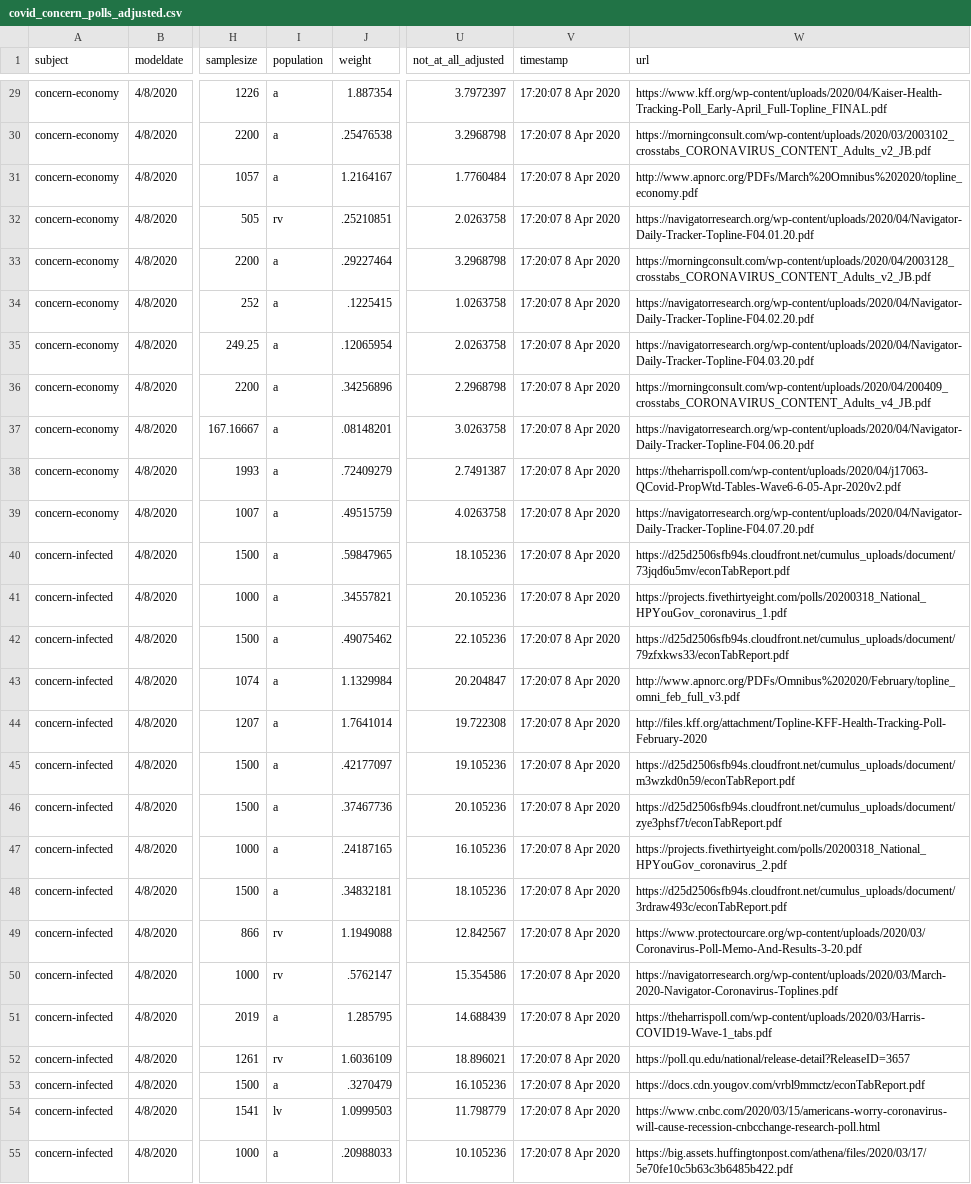
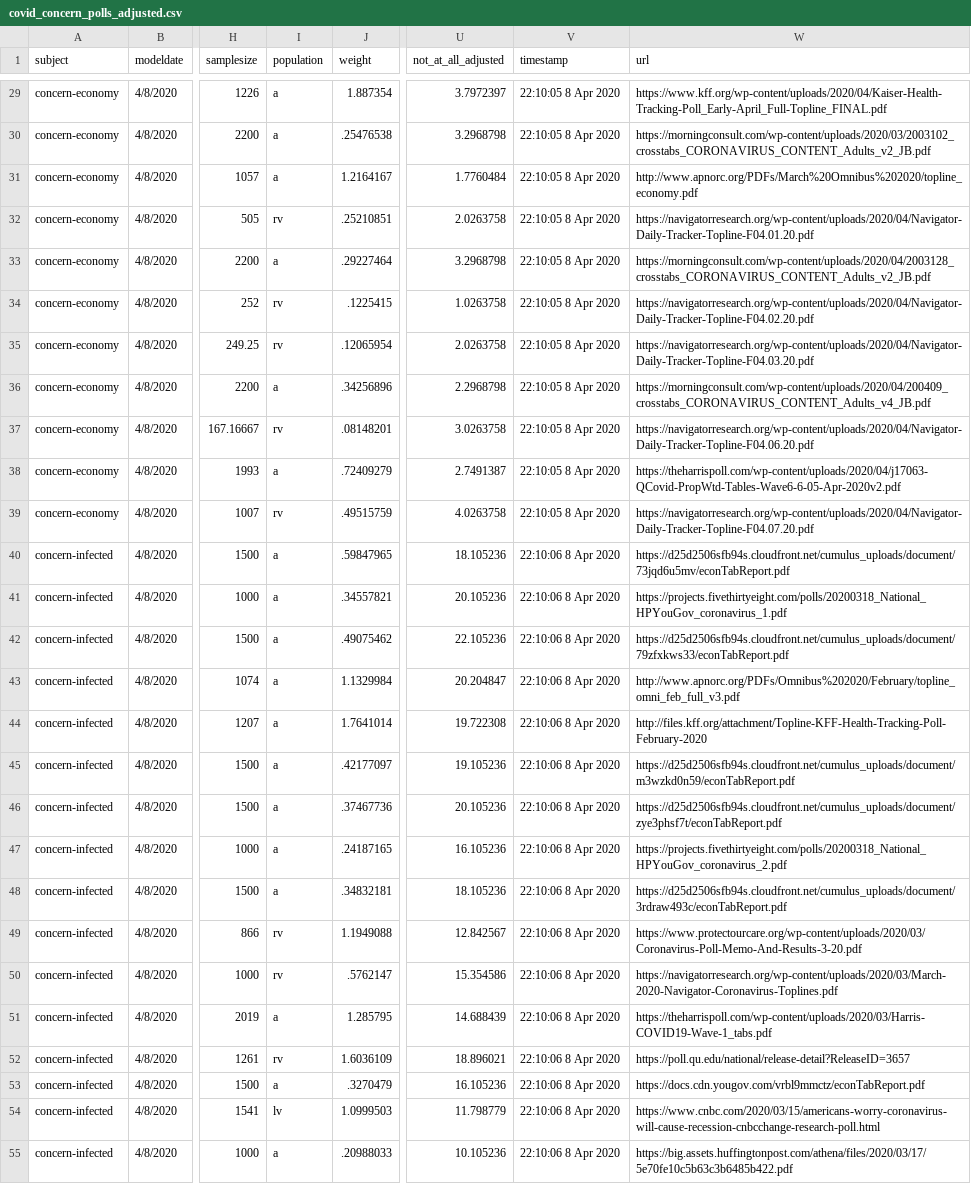
Before and after one commit to fivethirtyeight/covid-19-polls, a CSV file: covid_concern_polls_adjusted.csv, drawn as a sheet; only a part is shown, gaps mark what is left out; the diff covers the shown part only; the diff names each change by its address in the sheet, - before the commit and + after, or states it on an @@ line.

```diff
--- a/covid_concern_polls_adjusted.csv
+++ b/covid_concern_polls_adjusted.csv
-V29:V39 (timestamp): 17:20:07 8 Apr 2020
+V29:V39 (timestamp): 22:10:05 8 Apr 2020
-I34:I35 (population): a
+I34:I35 (population): rv
-I37 (population): a
+I37 (population): rv
-I39 (population): a
+I39 (population): rv
-V40:V55 (timestamp): 17:20:07 8 Apr 2020
+V40:V55 (timestamp): 22:10:06 8 Apr 2020
```
Also changed, not shown: 74 edited cells elsewhere in this file.
